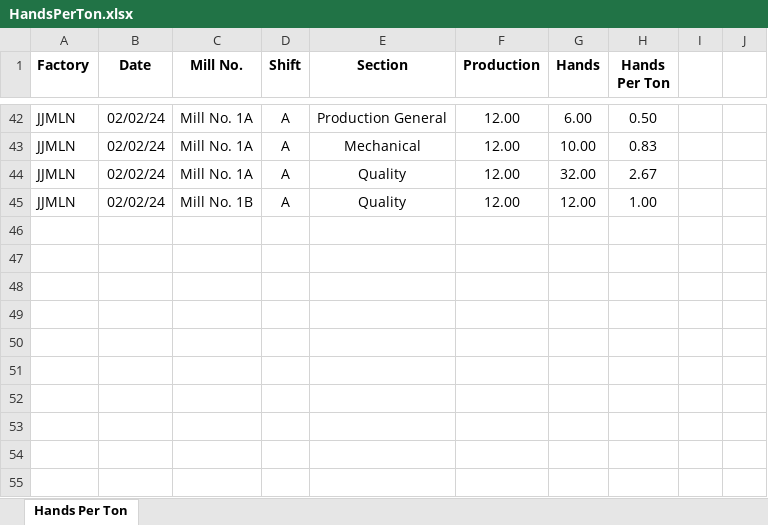
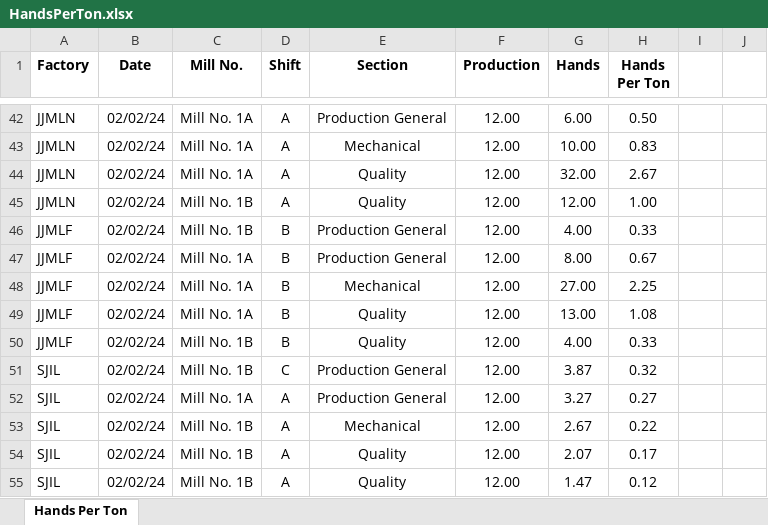
Before and after one commit to kmashfaque/dashboard, an Excel workbook: HandsPerTon.xlsx, sheet Hands Per Ton, drawn as a sheet; only a part is shown, gaps mark what is left out; values as stored, in another font and other column widths than the file's, no borders; the diff covers the shown part only; the diff names each change by its address in the sheet, - before the commit and + after, or states it on an @@ line.

```diff
--- a/HandsPerTon.xlsx (sheet Hands Per Ton)
+++ b/HandsPerTon.xlsx (sheet Hands Per Ton)
@@ row 46 unhidden: JJMLF | 02/02/24 | Mill No. 1B | B | Production General | 12.00 | 4.00 | 0.33 @@
@@ row 47 unhidden: JJMLF | 02/02/24 | Mill No. 1A | B | Production General | 12.00 | 8.00 | 0.67 @@
@@ row 48 unhidden: JJMLF | 02/02/24 | Mill No. 1A | B | Mechanical | 12.00 | 27.00 | 2.25 @@
@@ row 49 unhidden: JJMLF | 02/02/24 | Mill No. 1A | B | Quality | 12.00 | 13.00 | 1.08 @@
@@ row 50 unhidden: JJMLF | 02/02/24 | Mill No. 1B | B | Quality | 12.00 | 4.00 | 0.33 @@
@@ row 51 unhidden: SJIL | 02/02/24 | Mill No. 1B | C | Production General | 12.00 | 3.87 | 0.32 @@
@@ row 52 unhidden: SJIL | 02/02/24 | Mill No. 1A | A | Production General | 12.00 | 3.27 | 0.27 @@
@@ row 53 unhidden: SJIL | 02/02/24 | Mill No. 1B | A | Mechanical | 12.00 | 2.67 | 0.22 @@
@@ row 54 unhidden: SJIL | 02/02/24 | Mill No. 1B | A | Quality | 12.00 | 2.07 | 0.17 @@
@@ row 55 unhidden: SJIL | 02/02/24 | Mill No. 1B | A | Quality | 12.00 | 1.47 | 0.12 @@
```
Also changed, not shown: 25 hidden or unhidden rows elsewhere in this sheet, production.xlsx, 2 other files.
